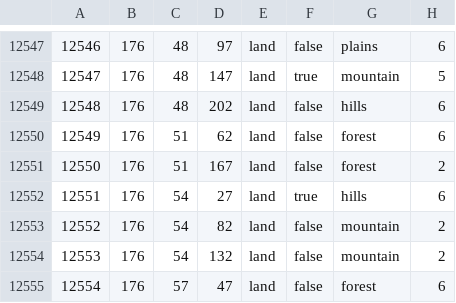
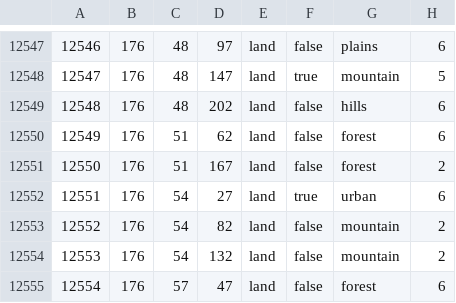
Before and after one commit to Team-Black-Requiem/CG-Black-Requiem, a CSV file: map/definition.csv, drawn as a sheet; only a part is shown, gaps mark what is left out.

```diff
--- a/map/definition.csv
+++ b/map/definition.csv
@@ -12551,3 +12551,3 @@
 12550;176;51;167;land;false;forest;2
-12551;176;54;27;land;true;hills;6
+12551;176;54;27;land;true;urban;6
 12552;176;54;82;land;false;mountain;2
```
Also changed, not shown: 6 other files.
